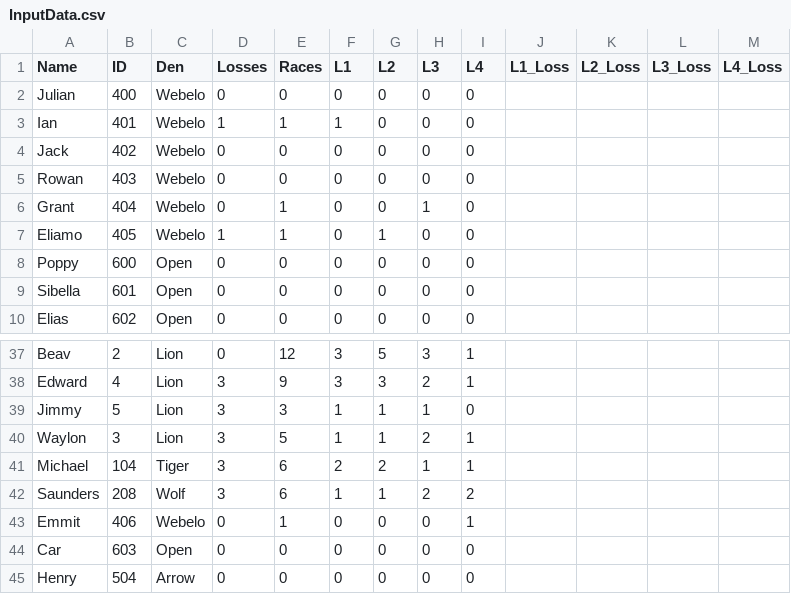
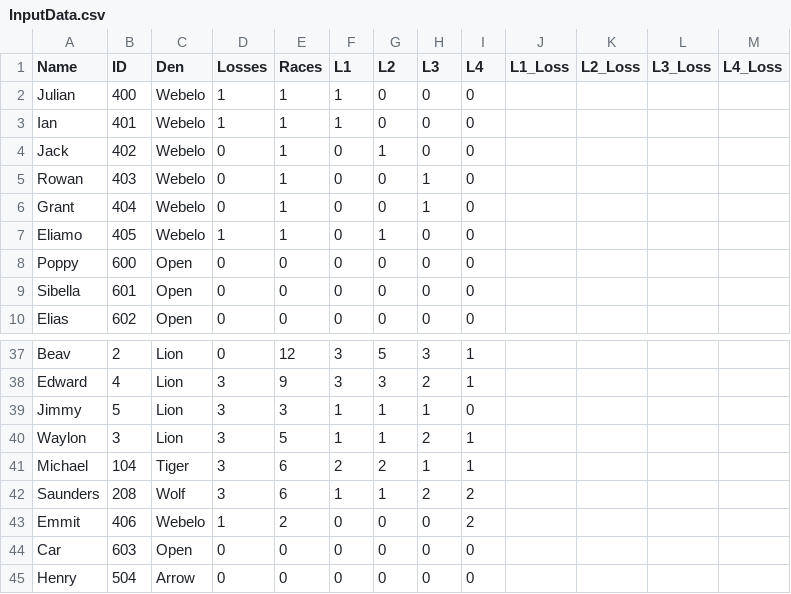
Before and after one commit to chapman178/PWDtool, a CSV file: InputData.csv, drawn as a sheet; only a part is shown, gaps mark what is left out.

Commit message:
Data updated via App

```diff
--- a/InputData.csv
+++ b/InputData.csv
@@ -1,6 +1,6 @@
 Name,ID,Den,Losses,Races,L1,L2,L3,L4,L1_Loss,L2_Loss,L3_Loss,L4_Loss
-Julian,400,Webelo,0,0,0,0,0,0,,,,
+Julian,400,Webelo,1,1,1,0,0,0,,,,
 Ian,401,Webelo,1,1,1,0,0,0,,,,
-Jack,402,Webelo,0,0,0,0,0,0,,,,
-Rowan,403,Webelo,0,0,0,0,0,0,,,,
+Jack,402,Webelo,0,1,0,1,0,0,,,,
+Rowan,403,Webelo,0,1,0,0,1,0,,,,
 Grant,404,Webelo,0,1,0,0,1,0,,,,
@@ -42,3 +42,3 @@ Michael,104,Tiger,3,6,2,2,1,1,,,,
 Saunders,208,Wolf,3,6,1,1,2,2,,,,
-Emmit,406,Webelo,0,1,0,0,0,1,,,,
+Emmit,406,Webelo,1,2,0,0,0,2,,,,
 Car,603,Open,0,0,0,0,0,0,,,,
```
